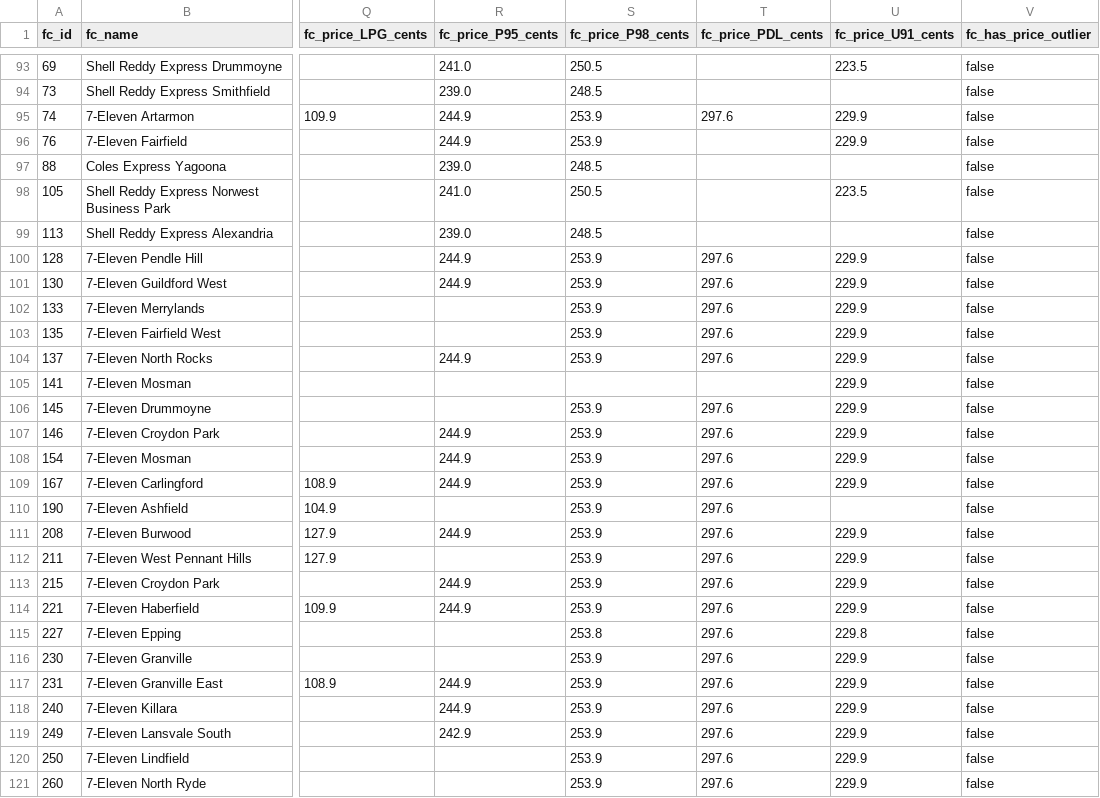
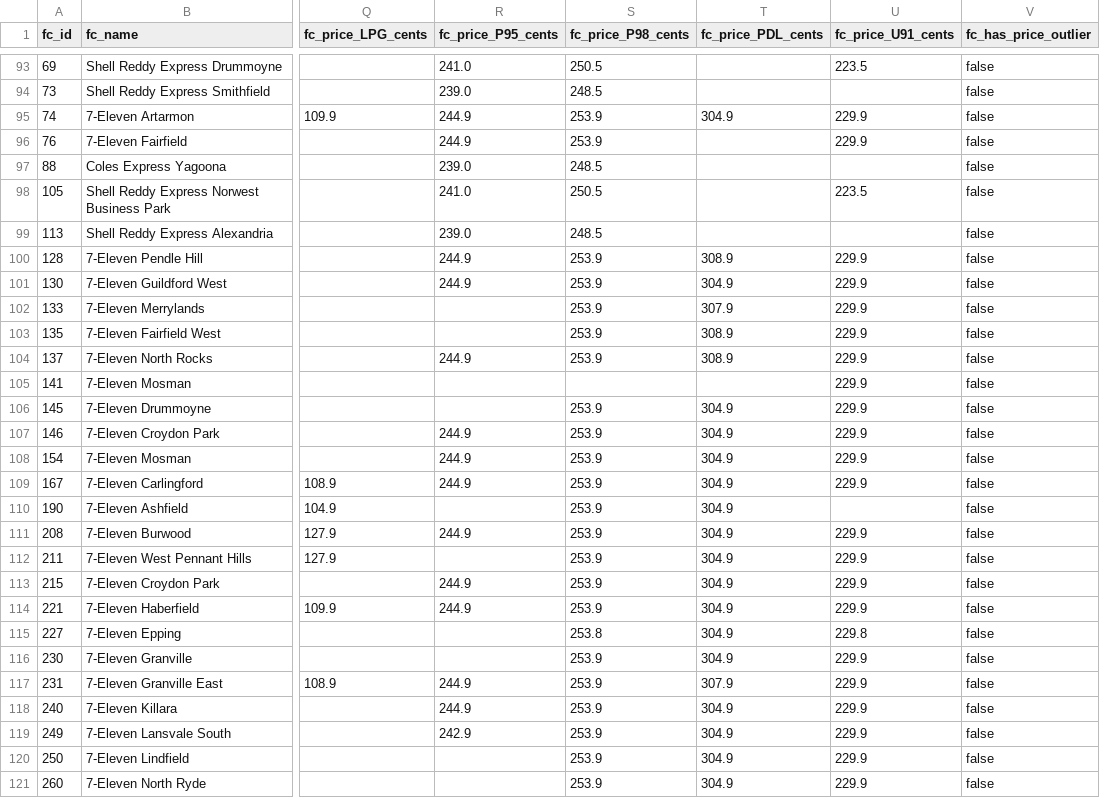
Before and after one commit to clobots/reFuel, a CSV file: data/clean/fuelcheck_stations.csv, drawn as a sheet; only a part is shown, gaps mark what is left out; the diff covers the shown part only; the diff names each change by its address in the sheet, - before the commit and + after, or states it on an @@ line.

```diff
--- a/data/clean/fuelcheck_stations.csv
+++ b/data/clean/fuelcheck_stations.csv
-T95 (fc_price_PDL_cents): 297.6
+T95 (fc_price_PDL_cents): 304.9
-T100 (fc_price_PDL_cents): 297.6
+T100 (fc_price_PDL_cents): 308.9
-T101 (fc_price_PDL_cents): 297.6
+T101 (fc_price_PDL_cents): 304.9
-T102 (fc_price_PDL_cents): 297.6
+T102 (fc_price_PDL_cents): 307.9
-T103:T104 (fc_price_PDL_cents): 297.6
+T103:T104 (fc_price_PDL_cents): 308.9
-T106:T116 (fc_price_PDL_cents): 297.6
+T106:T116 (fc_price_PDL_cents): 304.9
-T117 (fc_price_PDL_cents): 297.6
+T117 (fc_price_PDL_cents): 307.9
-T118:T121 (fc_price_PDL_cents): 297.6
+T118:T121 (fc_price_PDL_cents): 304.9
```
Also changed, not shown: 144 edited cells elsewhere in this file, data/clean/fuelcheck_history_dataset.csv, data/clean/fuelcheck_outages.csv, 4 other files.
